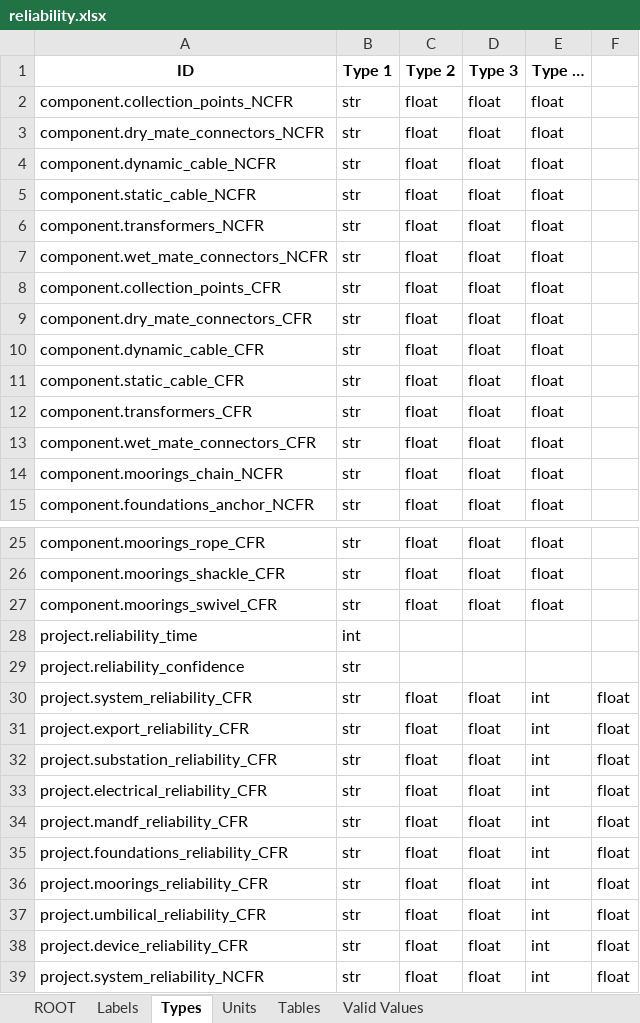
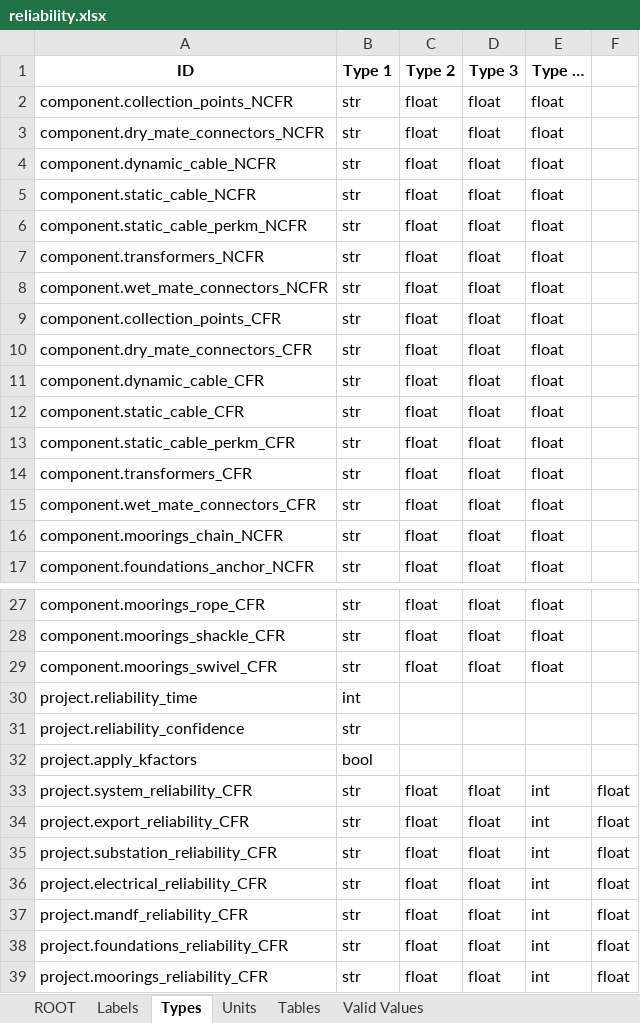
Before and after one commit to DTOcean/dtocean-core, an Excel workbook: dds/reliability.xlsx, sheet Types, drawn as a sheet; only a part is shown, gaps mark what is left out; the shorter side is filled out with more unchanged rows; values as stored, in another font and other column widths than the file's, no borders; the diff names each change by its address in the sheet, - before the commit and + after, or states it on an @@ line.

Commit message:
Add static cable kfactors to reliability and maintenance interfaces

```diff
--- a/dds/reliability.xlsx (sheet Types)
+++ b/dds/reliability.xlsx (sheet Types)
+row 6: component.static_cable_perkm_NCFR | str | float | float | float
+row 13: component.static_cable_perkm_CFR | str | float | float | float
+row 32: project.apply_kfactors | bool
```
Also changed, not shown: sheet ROOT, sheet Labels, sheet Units, 2 other files.
